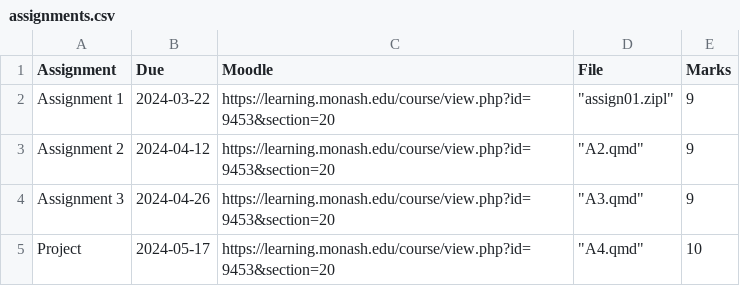
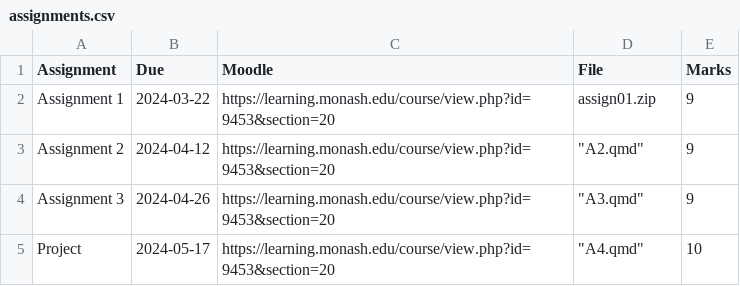
Before and after one commit to numbats/iml, a CSV file: assignments.csv, drawn as a sheet.

```diff
--- a/assignments.csv
+++ b/assignments.csv
@@ -1,3 +1,3 @@
 Assignment, Due, Moodle, File, Marks
-Assignment 1, 2024-03-22,https://learning.monash.edu/course/view.php?id=9453&section=20," ""assign01.zipl""",9
+Assignment 1, 2024-03-22,https://learning.monash.edu/course/view.php?id=9453&section=20, assign01.zip,9
 Assignment 2, 2024-04-12,https://learning.monash.edu/course/view.php?id=9453&section=20," ""A2.qmd""",9
```
Also changed, not shown: 14 other files.
